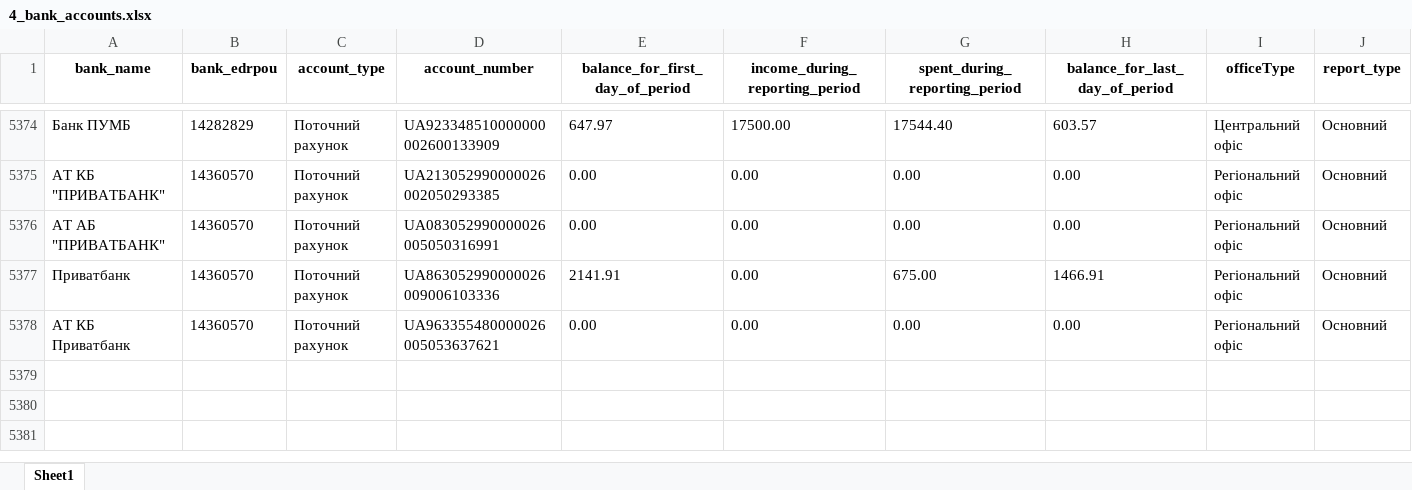
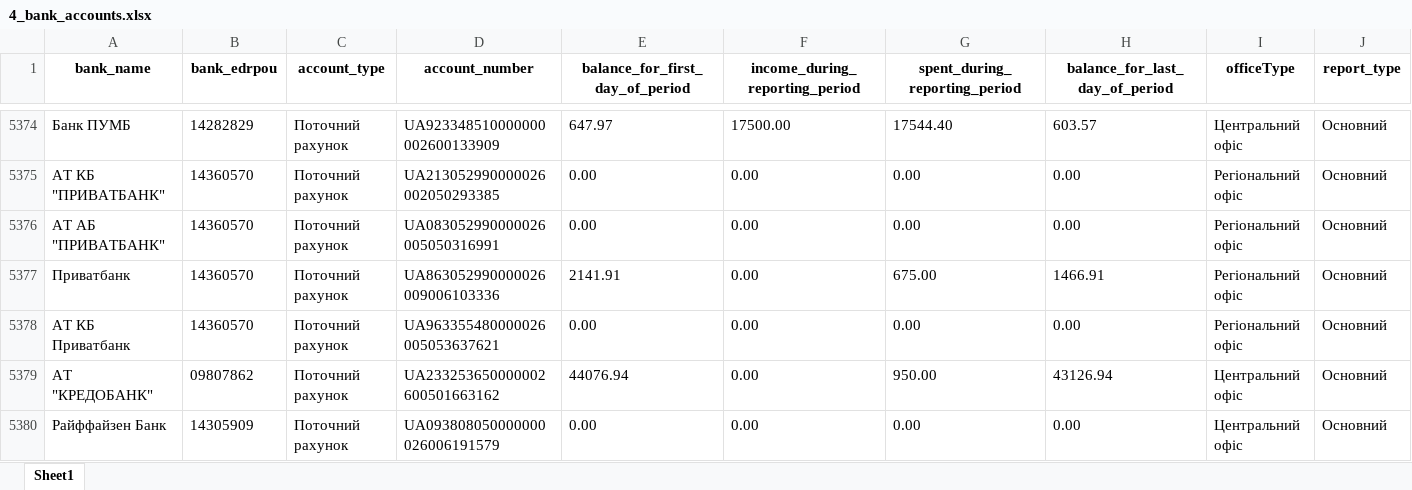
Before and after one commit to texty/politdata_nazk_tables, an Excel workbook: data/excel_tables/4_bank_accounts.xlsx, sheet Sheet1, drawn as a sheet; only a part is shown, gaps mark what is left out; values as stored, in another font and other column widths than the file's, no borders; rows hold the shown columns only; the diff names each change by its address in the sheet, - before the commit and + after, or states it on an @@ line.

```diff
--- a/data/excel_tables/4_bank_accounts.xlsx (sheet Sheet1)
+++ b/data/excel_tables/4_bank_accounts.xlsx (sheet Sheet1)
+row 5379: АТ "КРЕДОБАНК" | 09807862 | Поточний рахунок | UA233253650000002600501663162 | 44076.94 | 0.00 | 950.00 | 43126.94 | Центральний офіс | Основний
+row 5380: Райффайзен Банк | 14305909 | Поточний рахунок | UA093808050000000026006191579 | 0.00 | 0.00 | 0.00 | 0.00 | Центральний офіс | Основний
```
Also changed, not shown: data/excel_tables/0_files_where_to_look_for_local_parties.xlsx, data/excel_tables/0_reports_per_period_per_party.xlsx, 19 other files.
